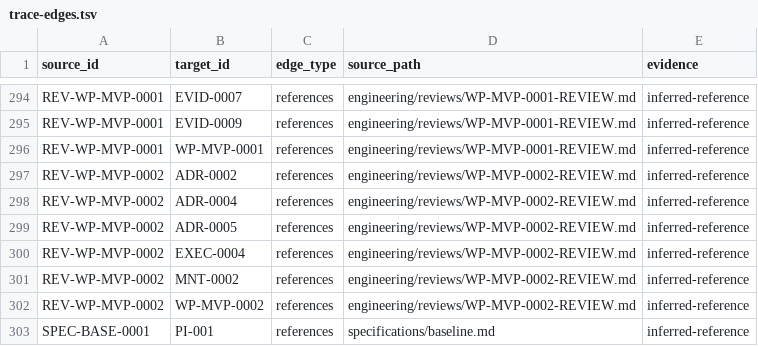
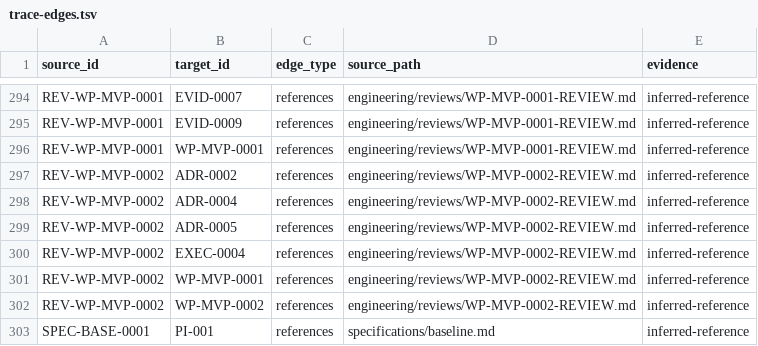
Before and after one commit to monad-framework/monad, a TSV file: .eos/trace-edges.tsv, drawn as a sheet; only a part is shown, gaps mark what is left out.

```diff
--- a/.eos/trace-edges.tsv
+++ b/.eos/trace-edges.tsv
@@ -300,3 +300,3 @@ REV-WP-MVP-0002	ADR-0005	references	engineering/reviews/WP-MVP-0002-REVIEW.md	in
 REV-WP-MVP-0002	EXEC-0004	references	engineering/reviews/WP-MVP-0002-REVIEW.md	inferred-reference
-REV-WP-MVP-0002	MNT-0002	references	engineering/reviews/WP-MVP-0002-REVIEW.md	inferred-reference
+REV-WP-MVP-0002	WP-MVP-0001	references	engineering/reviews/WP-MVP-0002-REVIEW.md	inferred-reference
 REV-WP-MVP-0002	WP-MVP-0002	references	engineering/reviews/WP-MVP-0002-REVIEW.md	inferred-reference
```
Also changed, not shown: 6 other files.
